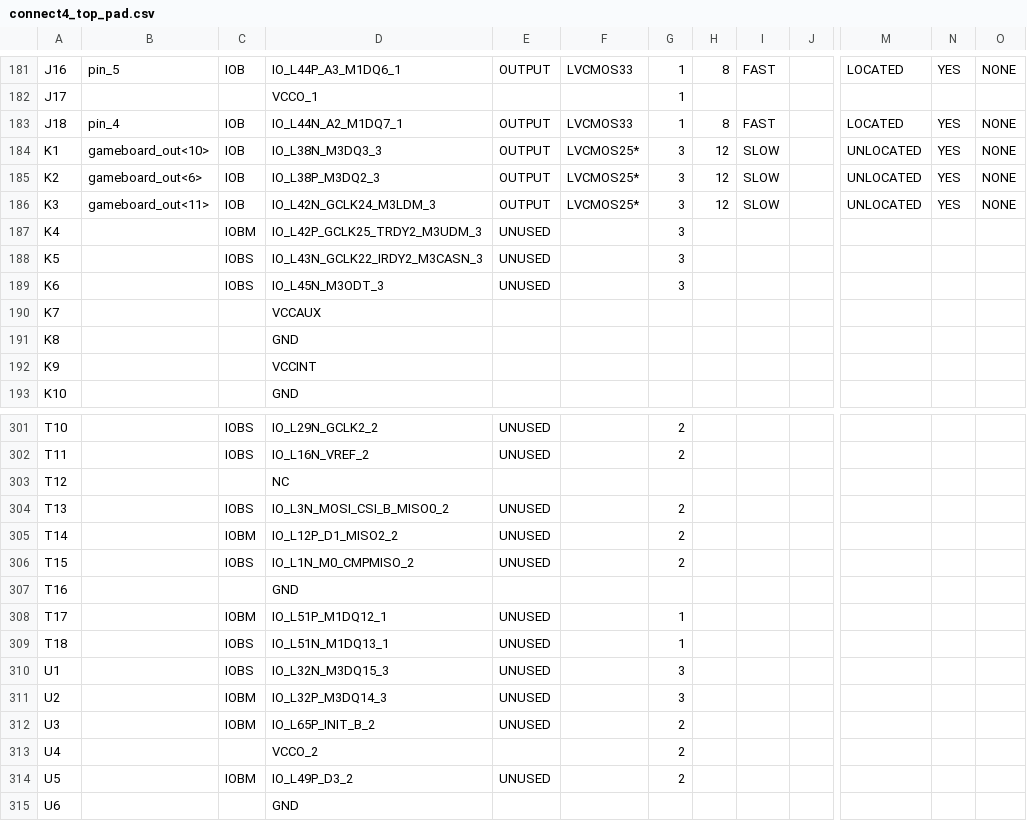
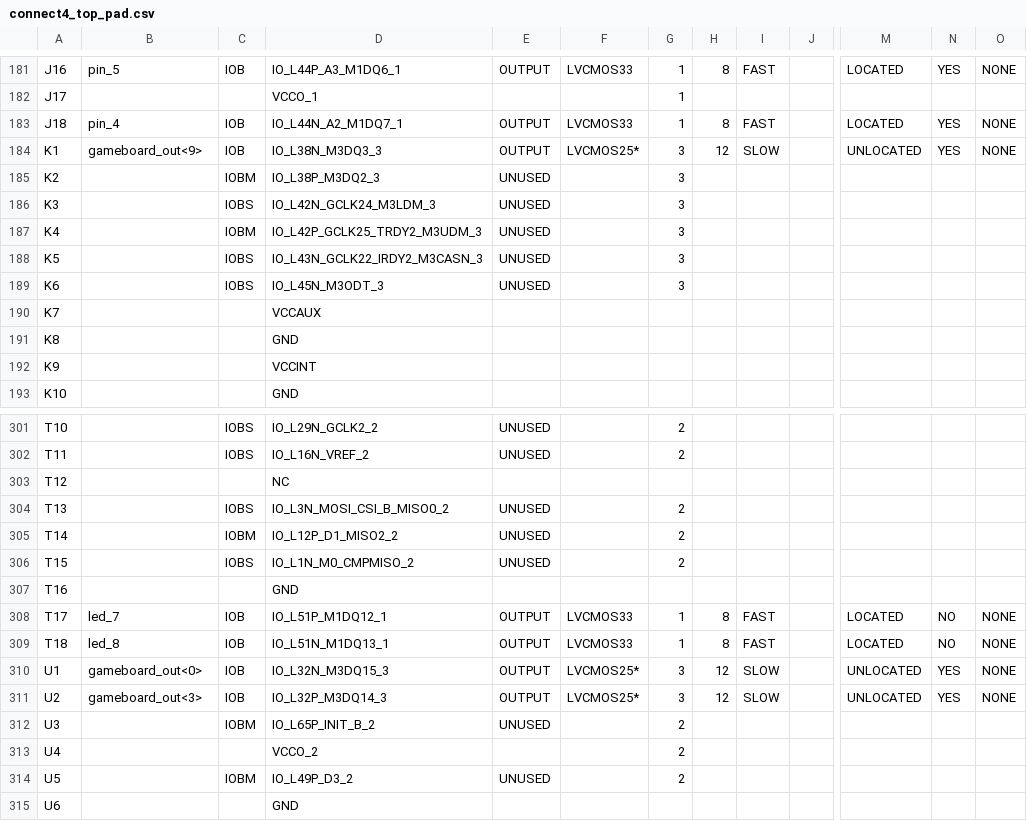
Before and after one commit to Mariie97/INEL5206-Connect4, a CSV file: Connect4/connect4_top_pad.csv, drawn as a sheet; only a part is shown, gaps mark what is left out; the diff covers the shown part only; the diff names each change by its address in the sheet, - before the commit and + after, or states it on an @@ line.

```diff
--- a/Connect4/connect4_top_pad.csv
+++ b/Connect4/connect4_top_pad.csv
-B184: gameboard_out<10>
+B184: gameboard_out<9>
-B185: gameboard_out<6>
+B185: (empty)
-C185: IOB
+C185: IOBM
-E185:E186: OUTPUT
+E185:E186: UNUSED
-F185:F186: LVCMOS25*
+F185:F186: (empty)
-H185:H186: 12
+H185:H186: (empty)
-I185:I186: SLOW
+I185:I186: (empty)
-M185:M186: UNLOCATED
+M185:M186: (empty)
-N185:N186: YES
+N185:N186: (empty)
-O185:O186: NONE
+O185:O186: (empty)
-B186: gameboard_out<11>
+B186: (empty)
-C186: IOB
+C186: IOBS
-B308: (empty)
+B308: led_7
-C308: IOBM
+C308: IOB
-E308:E311: UNUSED
+E308:E311: OUTPUT
-F308:F309: (empty)
+F308:F309: LVCMOS33
-H308:H309: (empty)
+H308:H309: 8
-I308:I309: (empty)
+I308:I309: FAST
-M308:M309: (empty)
+M308:M309: LOCATED
-N308:N309: (empty)
+N308:N309: NO
-O308:O311: (empty)
+O308:O311: NONE
-B309: (empty)
+B309: led_8
-C309:C310: IOBS
+C309:C310: IOB
-B310: (empty)
+B310: gameboard_out<0>
-F310:F311: (empty)
+F310:F311: LVCMOS25*
-H310:H311: (empty)
+H310:H311: 12
-I310:I311: (empty)
+I310:I311: SLOW
-M310:M311: (empty)
+M310:M311: UNLOCATED
-N310:N311: (empty)
+N310:N311: YES
-B311: (empty)
+B311: gameboard_out<3>
-C311: IOBM
+C311: IOB
```
Also changed, not shown: 136 edited cells elsewhere in this file, 41 other files.
